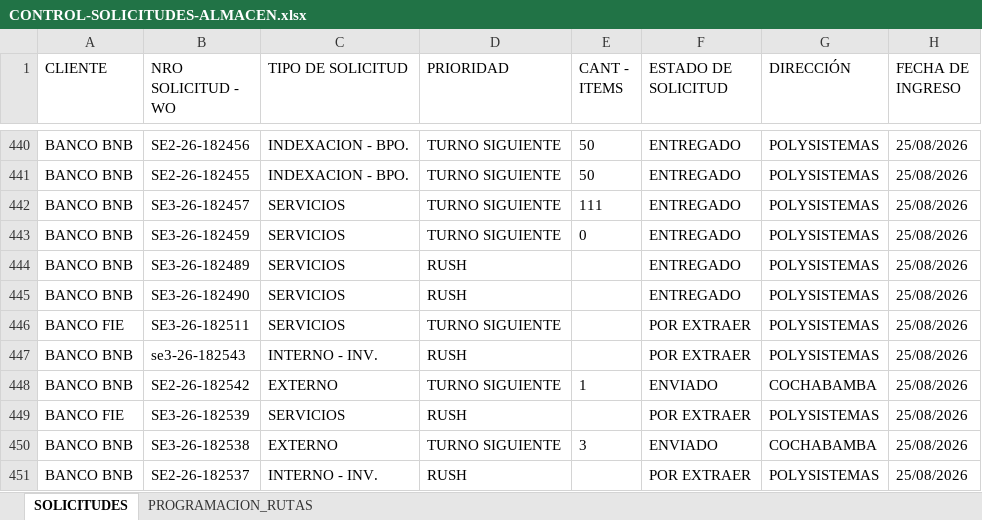
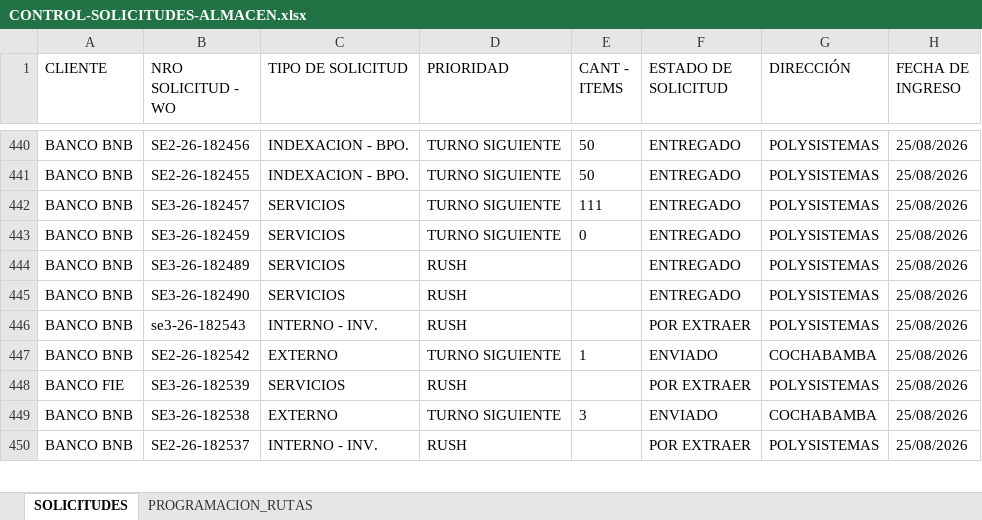
Before and after one commit to Dev-FilesJC/PROJECT_DESPACHO_JC, an Excel workbook: CONTROL-SOLICITUDES-ALMACEN.xlsx, sheet SOLICITUDES, drawn as a sheet; only a part is shown, gaps mark what is left out; values as stored, in another font and other column widths than the file's, no borders; the diff names each change by its address in the sheet, - before the commit and + after, or states it on an @@ line.

Commit message:
Eliminar registros desde Streamlit

```diff
--- a/CONTROL-SOLICITUDES-ALMACEN.xlsx (sheet SOLICITUDES)
+++ b/CONTROL-SOLICITUDES-ALMACEN.xlsx (sheet SOLICITUDES)
-row 446: BANCO FIE | SE3-26-182511 | SERVICIOS | TURNO SIGUIENTE |  | POR EXTRAER | POLYSISTEMAS | 25/08/2026
```
